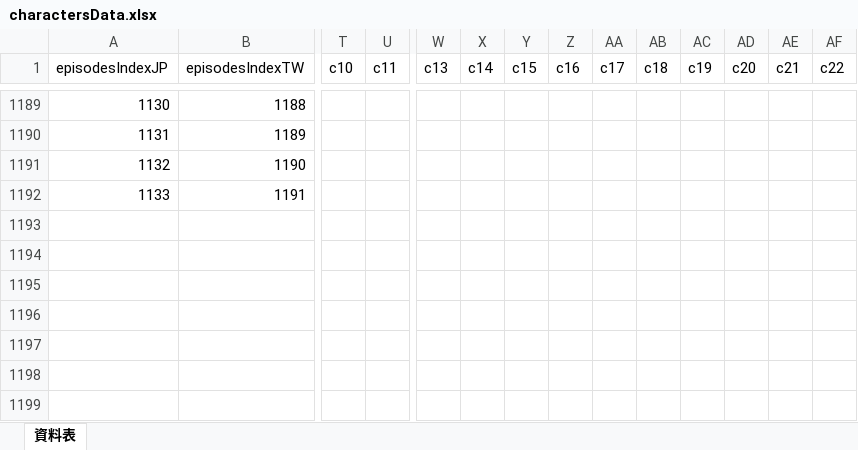
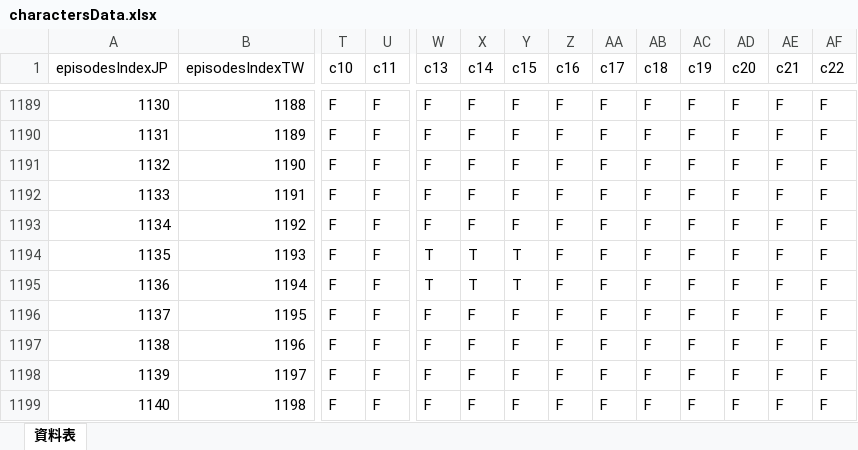
Before and after one commit to tim6992481/conan-episode-queryer, an Excel workbook: charactersData.xlsx, sheet 資料表, drawn as a sheet; only a part is shown, gaps mark what is left out; values as stored, in another font and other column widths than the file's, no cell formats; rows hold the shown columns only; the diff covers the shown part only; the diff names each change by its address in the sheet, - before the commit and + after, or states it on an @@ line.

```diff
--- a/charactersData.xlsx (sheet 資料表)
+++ b/charactersData.xlsx (sheet 資料表)
-T1189:T1192 (c10): (empty)
+T1189:T1192 (c10): F
-U1189:U1192 (c11): (empty)
+U1189:U1192 (c11): F
-W1189:W1192 (c13): (empty)
+W1189:W1192 (c13): F
-X1189:X1192 (c14): (empty)
+X1189:X1192 (c14): F
-Y1189:Y1192 (c15): (empty)
+Y1189:Y1192 (c15): F
-Z1189:Z1192 (c16): (empty)
+Z1189:Z1192 (c16): F
-AA1189:AA1192 (c17): (empty)
+AA1189:AA1192 (c17): F
-AB1189:AB1192 (c18): (empty)
+AB1189:AB1192 (c18): F
-AC1189:AC1192 (c19): (empty)
+AC1189:AC1192 (c19): F
-AD1189:AD1192 (c20): (empty)
+AD1189:AD1192 (c20): F
-AE1189:AE1192 (c21): (empty)
+AE1189:AE1192 (c21): F
-AF1189:AF1192 (c22): (empty)
+AF1189:AF1192 (c22): F
+row 1193: 1134 | 1192 | F | F | F | F | F | F | F | F | F | F | F | F
+row 1194: 1135 | 1193 | F | F | T | T | T | F | F | F | F | F | F | F
+row 1195: 1136 | 1194 | F | F | T | T | T | F | F | F | F | F | F | F
+row 1196: 1137 | 1195 | F | F | F | F | F | F | F | F | F | F | F | F
+row 1197: 1138 | 1196 | F | F | F | F | F | F | F | F | F | F | F | F
+row 1198: 1139 | 1197 | F | F | F | F | F | F | F | F | F | F | F | F
+row 1199: 1140 | 1198 | F | F | F | F | F | F | F | F | F | F | F | F
```
Also changed, not shown: 496 edited cells elsewhere in this sheet, cell formats, episodesData.xlsx, 2 other files.
